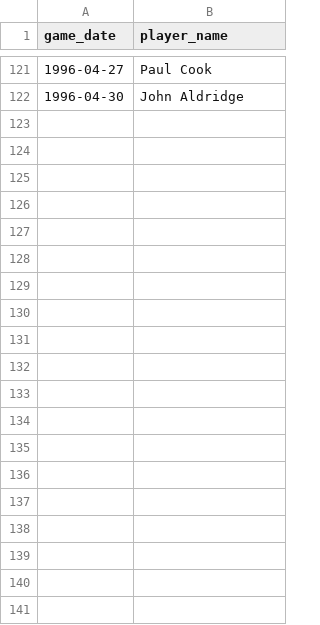
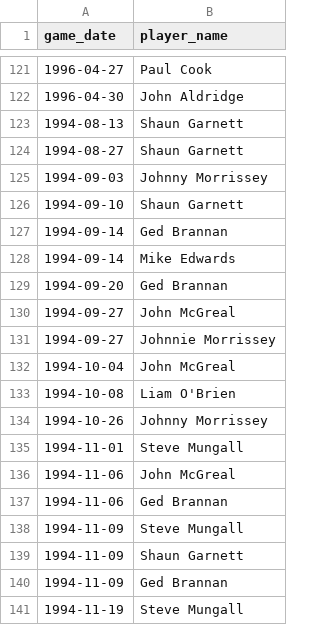
Before and after one commit to petebrown/complete-record, a CSV file: seasons/manual/cards_yellow.csv, drawn as a sheet; only a part is shown, gaps mark what is left out; the diff covers the shown part only; the diff names each change by its address in the sheet, - before the commit and + after, or states it on an @@ line.

```diff
--- a/seasons/manual/cards_yellow.csv
+++ b/seasons/manual/cards_yellow.csv
+row 123: 1994-08-13 | Shaun Garnett
+row 124: 1994-08-27 | Shaun Garnett
+row 125: 1994-09-03 | Johnny Morrissey
+row 126: 1994-09-10 | Shaun Garnett
+row 127: 1994-09-14 | Ged Brannan
+row 128: 1994-09-14 | Mike Edwards
+row 129: 1994-09-20 | Ged Brannan
+row 130: 1994-09-27 | John McGreal
+row 131: 1994-09-27 | Johnnie Morrissey
+row 132: 1994-10-04 | John McGreal
+row 133: 1994-10-08 | Liam O'Brien
+row 134: 1994-10-26 | Johnny Morrissey
+row 135: 1994-11-01 | Steve Mungall
+row 136: 1994-11-06 | John McGreal
+row 137: 1994-11-06 | Ged Brannan
+row 138: 1994-11-09 | Steve Mungall
+row 139: 1994-11-09 | Shaun Garnett
+row 140: 1994-11-09 | Ged Brannan
+row 141: 1994-11-19 | Steve Mungall
```
Also changed, not shown: 14 added rows elsewhere in this file, seasons/manual/goal_mins.csv, seasons/manual/subs_missing_mins.csv, 2 other files.
